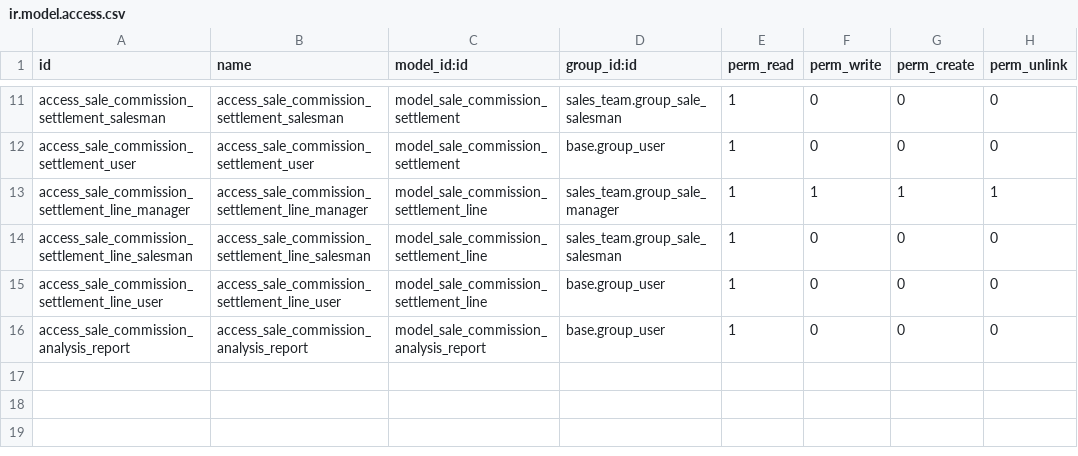
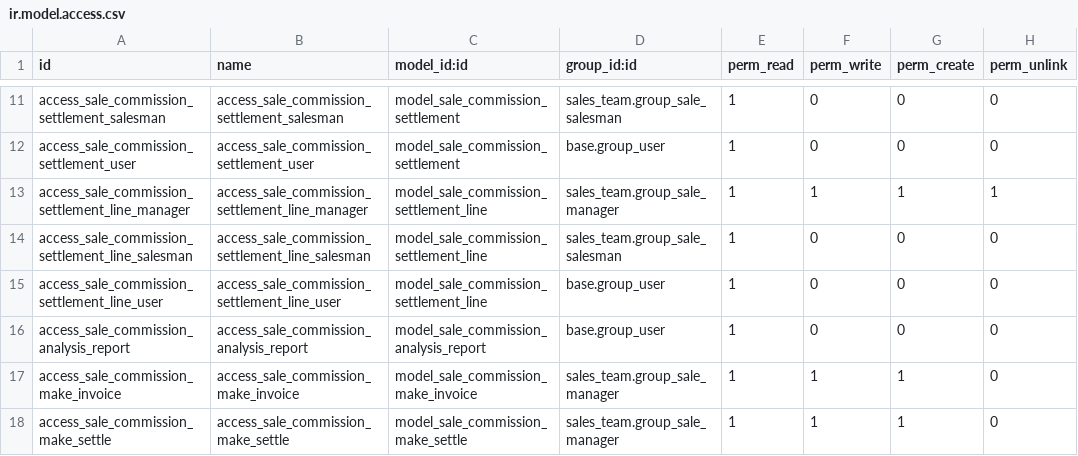
Before and after one commit to OCA/commission, a CSV file: sale_commission/security/ir.model.access.csv, drawn as a sheet; only a part is shown, gaps mark what is left out; the diff names each change by its address in the sheet, - before the commit and + after, or states it on an @@ line.

Commit message:
[MIG] sale_commission: Migration to 14.0

```diff
--- a/sale_commission/security/ir.model.access.csv
+++ b/sale_commission/security/ir.model.access.csv
+row 17: access_sale_commission_make_invoice | access_sale_commission_make_invoice | model_sale_commission_make_invoice | sales_team.group_sale_manager | 1 | 1 | 1 | 0
+row 18: access_sale_commission_make_settle | access_sale_commission_make_settle | model_sale_commission_make_settle | sales_team.group_sale_manager | 1 | 1 | 1 | 0
```
Also changed, not shown: 15 other files.
